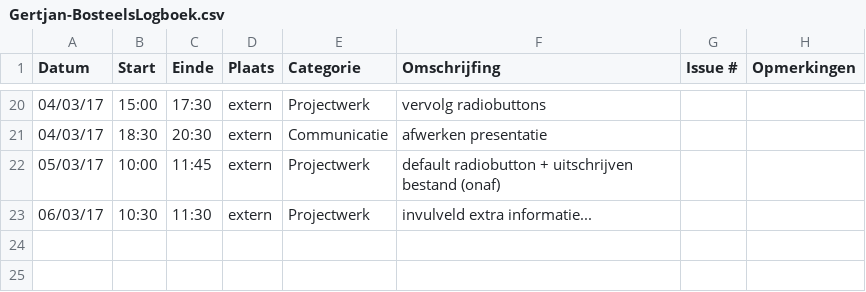
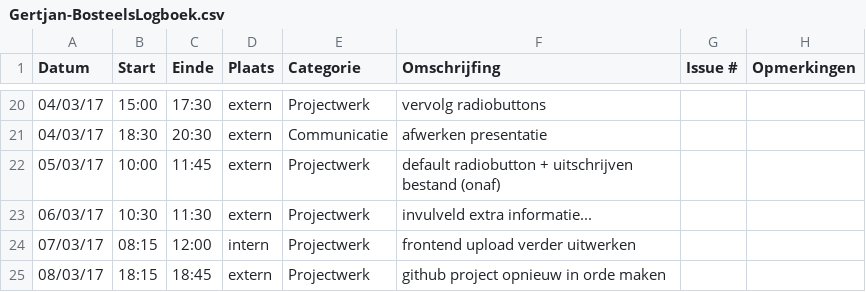
Before and after one commit to OpenWebslides/conversion-tool, a CSV file: Gertjan-BosteelsLogboek.csv, drawn as a sheet; only a part is shown, gaps mark what is left out.

Commit message:
logboek gertjan

```diff
--- a/Gertjan-BosteelsLogboek.csv
+++ b/Gertjan-BosteelsLogboek.csv
@@ -23 +23,3 @@ Datum,Start,Einde,Plaats,Categorie,Omschrijfing,Issue #,Opmerkingen
 06/03/17,10:30,11:30,extern,Projectwerk,invulveld extra informatie...,,
+07/03/17,08:15,12:00,intern,Projectwerk,frontend upload verder uitwerken,,
+08/03/17,18:15,18:45,extern,Projectwerk,github project opnieuw in orde maken,,
```
Also changed, not shown: 1 other file.
